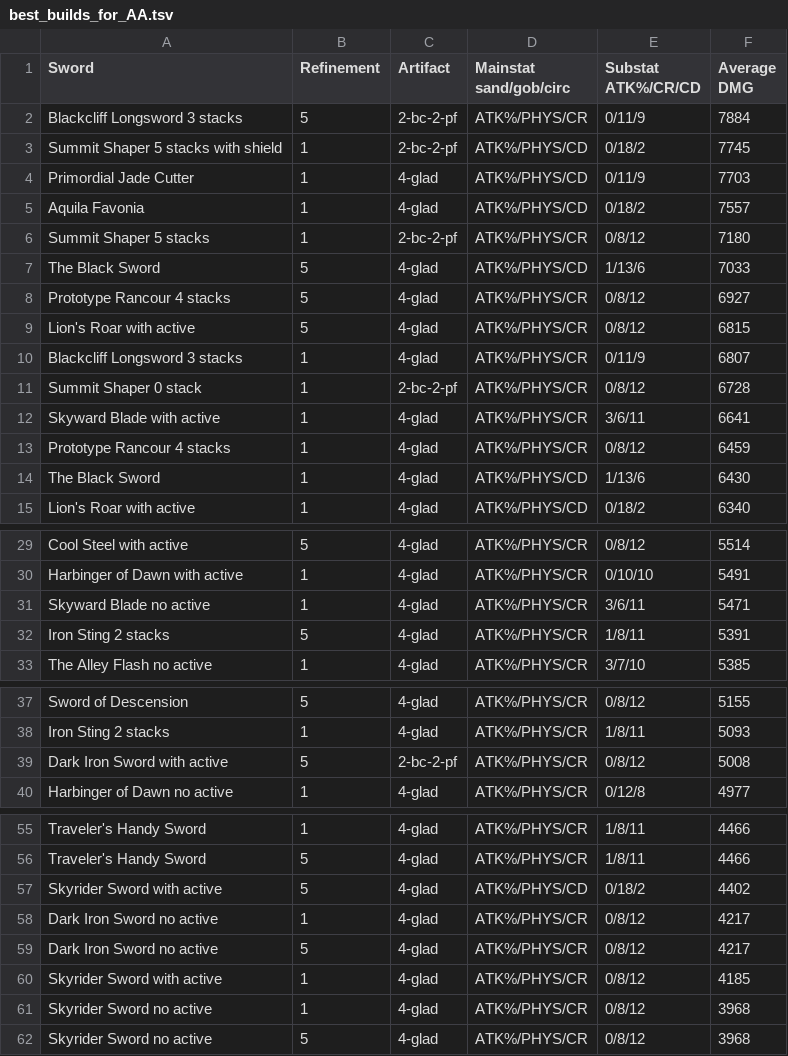
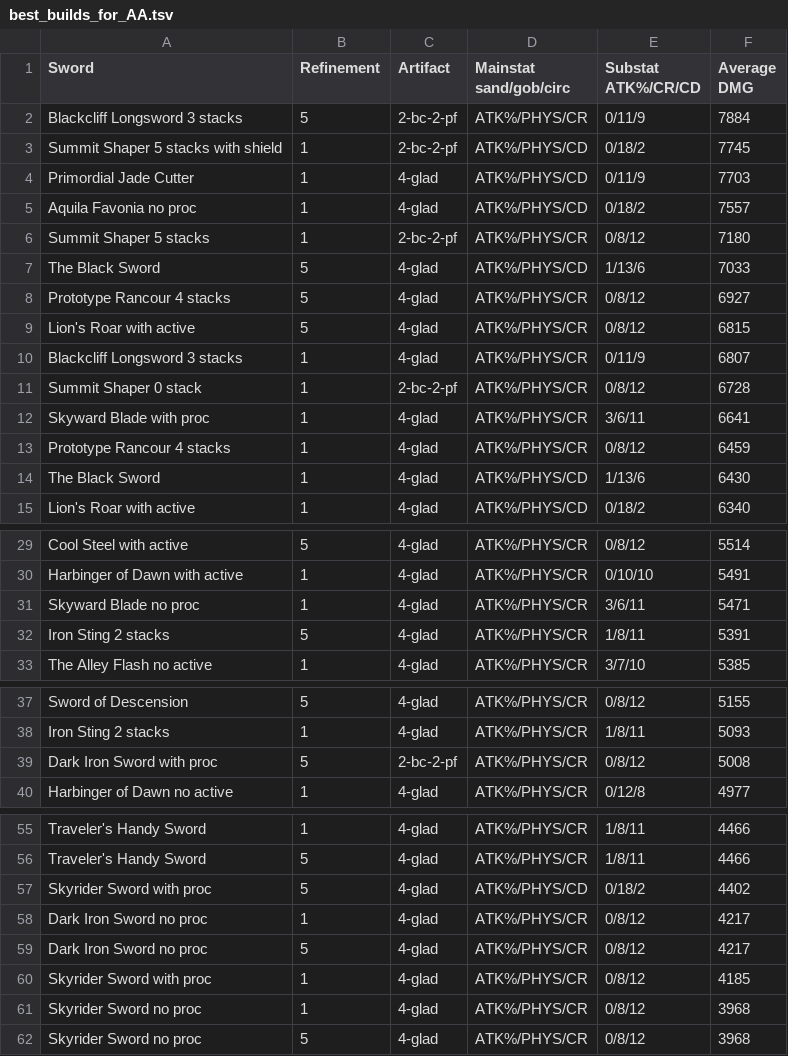
Before and after one commit to KaeyaBuilds/artifact-and-weapon, a TSV file: results/best_builds_for_AA.tsv, drawn as a sheet; only a part is shown, gaps mark what is left out; the diff covers the shown part only.

```diff
--- a/results/best_builds_for_AA.tsv
+++ b/results/best_builds_for_AA.tsv
@@ -4,3 +4,3 @@ Summit Shaper 5 stacks with shield	1	2-bc-2-pf	ATK%/PHYS/CD	0/18/2	7745
 Primordial Jade Cutter	1	4-glad	ATK%/PHYS/CD	0/11/9	7703
-Aquila Favonia	1	4-glad	ATK%/PHYS/CD	0/18/2	7557
+Aquila Favonia no proc	1	4-glad	ATK%/PHYS/CD	0/18/2	7557
 Summit Shaper 5 stacks	1	2-bc-2-pf	ATK%/PHYS/CR	0/8/12	7180
@@ -11,3 +11,3 @@ Blackcliff Longsword 3 stacks	1	4-glad	ATK%/PHYS/CR	0/11/9	6807
 Summit Shaper 0 stack	1	2-bc-2-pf	ATK%/PHYS/CR	0/8/12	6728
-Skyward Blade with active	1	4-glad	ATK%/PHYS/CR	3/6/11	6641
+Skyward Blade with proc	1	4-glad	ATK%/PHYS/CR	3/6/11	6641
 Prototype Rancour 4 stacks	1	4-glad	ATK%/PHYS/CR	0/8/12	6459
@@ -30,3 +30,3 @@ Cool Steel with active	5	4-glad	ATK%/PHYS/CR	0/8/12	5514
 Harbinger of Dawn with active	1	4-glad	ATK%/PHYS/CR	0/10/10	5491
-Skyward Blade no active	1	4-glad	ATK%/PHYS/CR	3/6/11	5471
+Skyward Blade no proc	1	4-glad	ATK%/PHYS/CR	3/6/11	5471
 Iron Sting 2 stacks	5	4-glad	ATK%/PHYS/CR	1/8/11	5391
@@ -38,3 +38,3 @@ Sword of Descension	5	4-glad	ATK%/PHYS/CR	0/8/12	5155
 Iron Sting 2 stacks	1	4-glad	ATK%/PHYS/CR	1/8/11	5093
-Dark Iron Sword with active	5	2-bc-2-pf	ATK%/PHYS/CR	0/8/12	5008
+Dark Iron Sword with proc	5	2-bc-2-pf	ATK%/PHYS/CR	0/8/12	5008
 Harbinger of Dawn no active	1	4-glad	ATK%/PHYS/CR	0/12/8	4977
@@ -56,7 +56,7 @@ Traveler's Handy Sword	1	4-glad	ATK%/PHYS/CR	1/8/11	4466
 Traveler's Handy Sword	5	4-glad	ATK%/PHYS/CR	1/8/11	4466
-Skyrider Sword with active	5	4-glad	ATK%/PHYS/CD	0/18/2	4402
-Dark Iron Sword no active	1	4-glad	ATK%/PHYS/CR	0/8/12	4217
-Dark Iron Sword no active	5	4-glad	ATK%/PHYS/CR	0/8/12	4217
-Skyrider Sword with active	1	4-glad	ATK%/PHYS/CR	0/8/12	4185
-Skyrider Sword no active	1	4-glad	ATK%/PHYS/CR	0/8/12	3968
-Skyrider Sword no active	5	4-glad	ATK%/PHYS/CR	0/8/12	3968
+Skyrider Sword with proc	5	4-glad	ATK%/PHYS/CD	0/18/2	4402
+Dark Iron Sword no proc	1	4-glad	ATK%/PHYS/CR	0/8/12	4217
+Dark Iron Sword no proc	5	4-glad	ATK%/PHYS/CR	0/8/12	4217
+Skyrider Sword with proc	1	4-glad	ATK%/PHYS/CR	0/8/12	4185
+Skyrider Sword no proc	1	4-glad	ATK%/PHYS/CR	0/8/12	3968
+Skyrider Sword no proc	5	4-glad	ATK%/PHYS/CR	0/8/12	3968
```
Also changed, not shown: 1 edited cell elsewhere in this file, data/swords.tsv, results/best_builds_for_CA.tsv, 5 other files.
